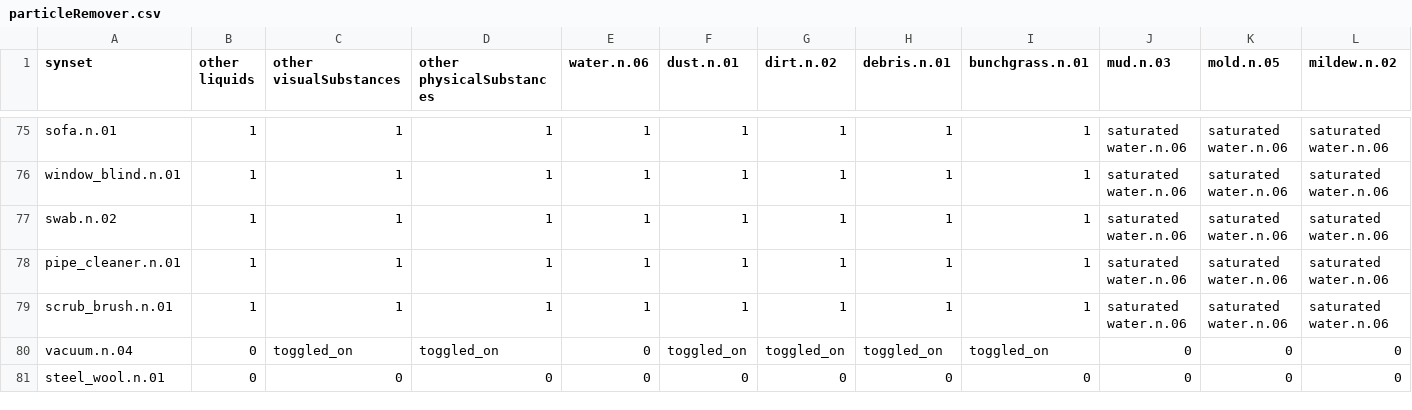
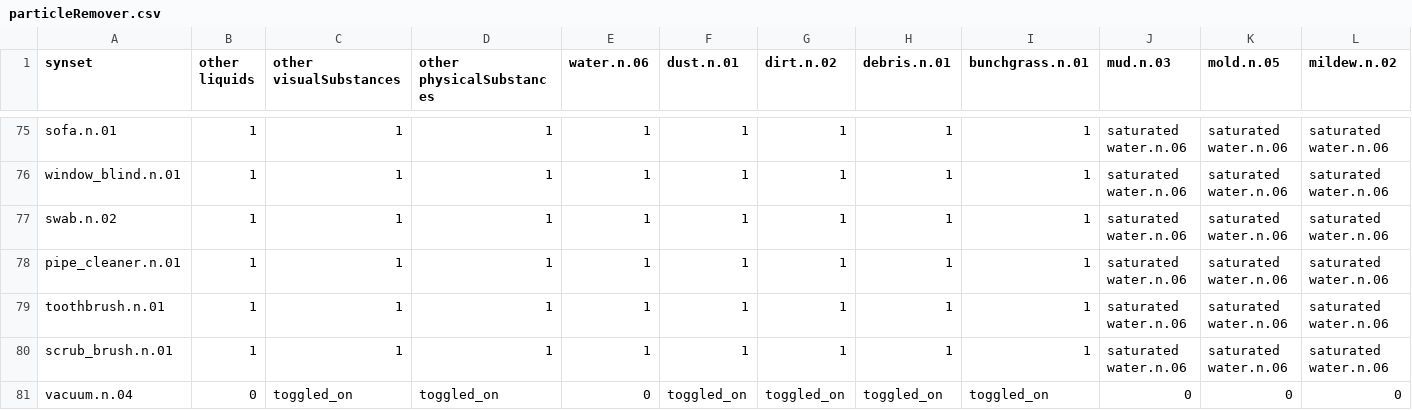
Before and after one commit to StanfordVL/bddl, a CSV file: bddl/generated_data/prop_param_annots/particleRemover.csv, drawn as a sheet; only a part is shown, gaps mark what is left out; the shorter side is filled out with more unchanged rows; rows hold the shown columns only; the diff names each change by its address in the sheet, - before the commit and + after, or states it on an @@ line.

```diff
--- a/bddl/generated_data/prop_param_annots/particleRemover.csv
+++ b/bddl/generated_data/prop_param_annots/particleRemover.csv
+row 79: toothbrush.n.01 | 1 | 1 | 1 | 1 | 1 | 1 | 1 | 1 | saturated water.n.06 | saturated water.n.06 | saturated water.n.06
```
Also changed, not shown: bddl/generated_data/synsets.csv, 7 other files.
